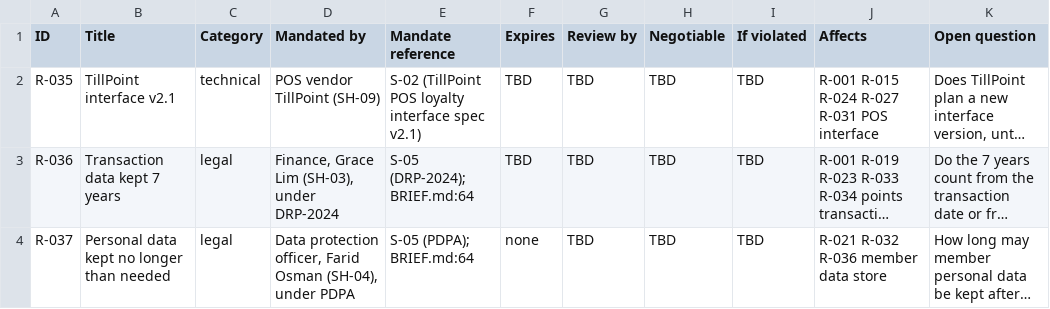
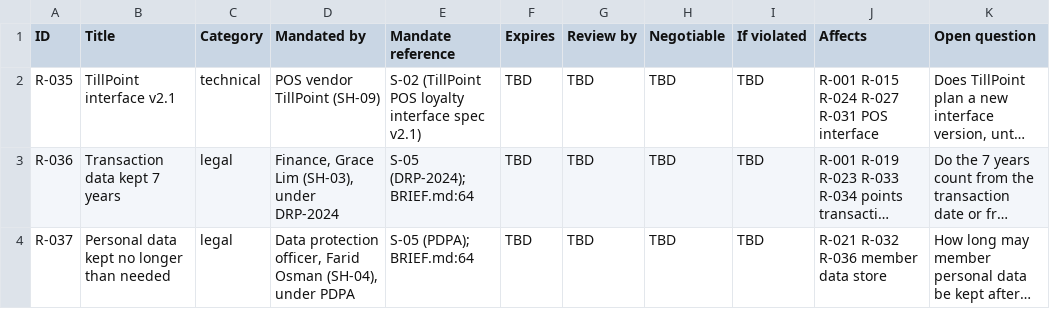
Before and after one commit to renzrollon/hairspring, a CSV file: examples/loyalty-points/requirements/constraints.csv, drawn as a sheet; long unchanged cells end in …; the diff names each change by its address in the sheet, - before the commit and + after, or states it on an @@ line.

```diff
--- a/examples/loyalty-points/requirements/constraints.csv
+++ b/examples/loyalty-points/requirements/constraints.csv
-F4 (Expires): none
+F4 (Expires): TBD
```
Also changed, not shown: examples/loyalty-points/requirements/requirements.csv, examples/loyalty-points/requirements/sources.csv, 27 other files.
